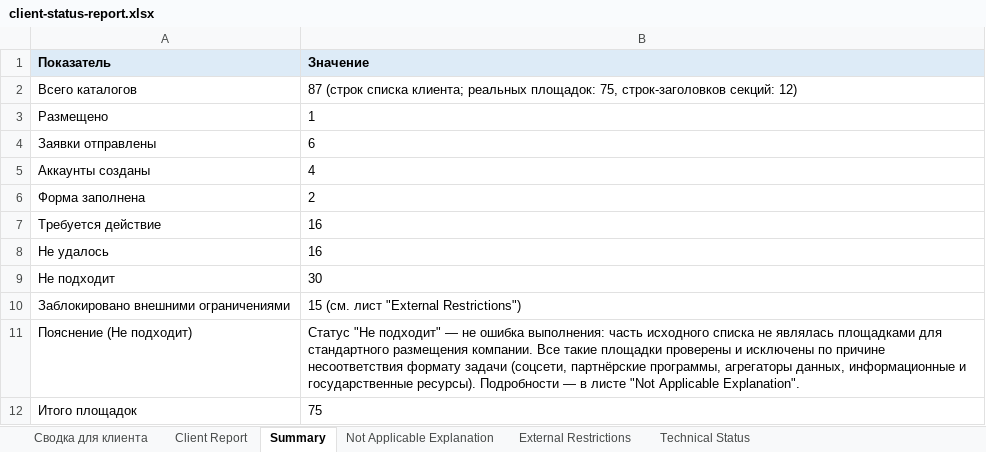
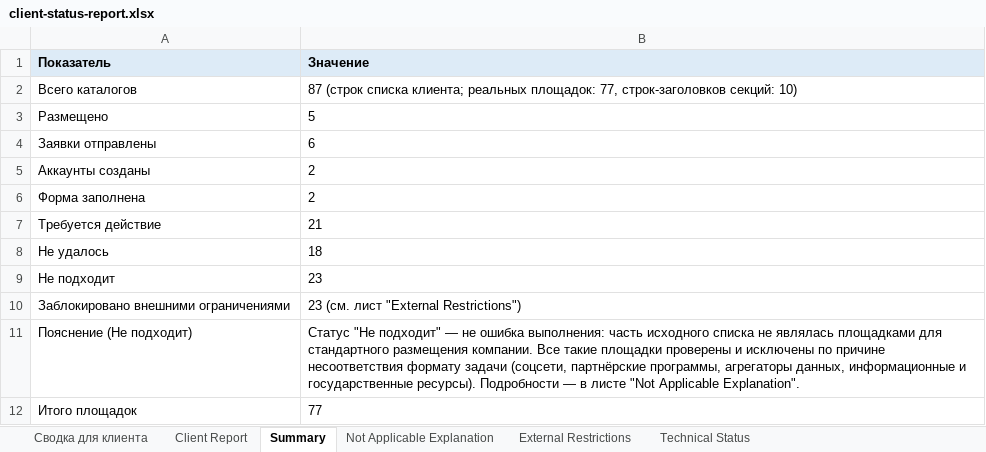
Before and after one commit to Kristine79/seoflowai, an Excel workbook: client-report/client-status-report.xlsx, sheet Summary, drawn as a sheet; values as stored, in another font and other column widths than the file's, no borders; the diff names each change by its address in the sheet, - before the commit and + after, or states it on an @@ line.

```diff
--- a/client-report/client-status-report.xlsx (sheet Summary)
+++ b/client-report/client-status-report.xlsx (sheet Summary)
-B2 (Значение): …реальных площадок: 75, строк-заголовков секций: 12)
+B2 (Значение): …реальных площадок: 77, строк-заголовков секций: 10)
-B3 (Значение): 1
+B3 (Значение): 5
-B5 (Значение): 4
+B5 (Значение): 2
-B7 (Значение): 16
+B7 (Значение): 21
-B8 (Значение): 16
+B8 (Значение): 18
-B9 (Значение): 30
+B9 (Значение): 23
-B10 (Значение): 15 (см. лист "External Restrictions")
+B10 (Значение): 23 (см. лист "External Restrictions")
-B12 (Значение): 75
+B12 (Значение): 77
```
Also changed, not shown: sheet Technical Status, sheet Client Report, sheet External Restrictions, sheet Not Applicable Explanation, sheet Сводка для клиента, 56 other files.
